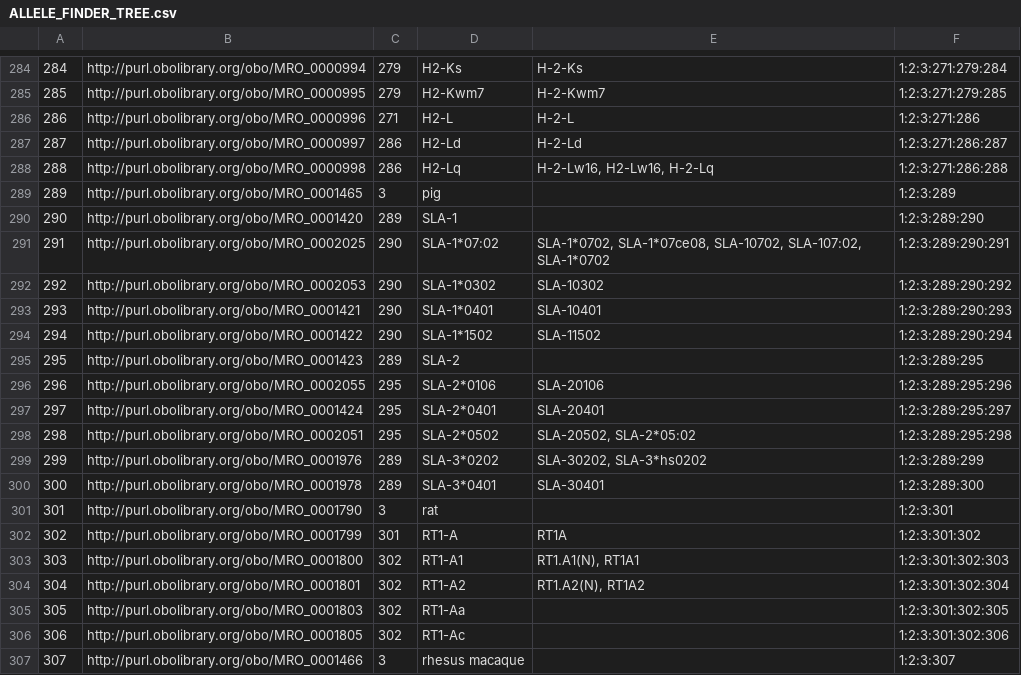
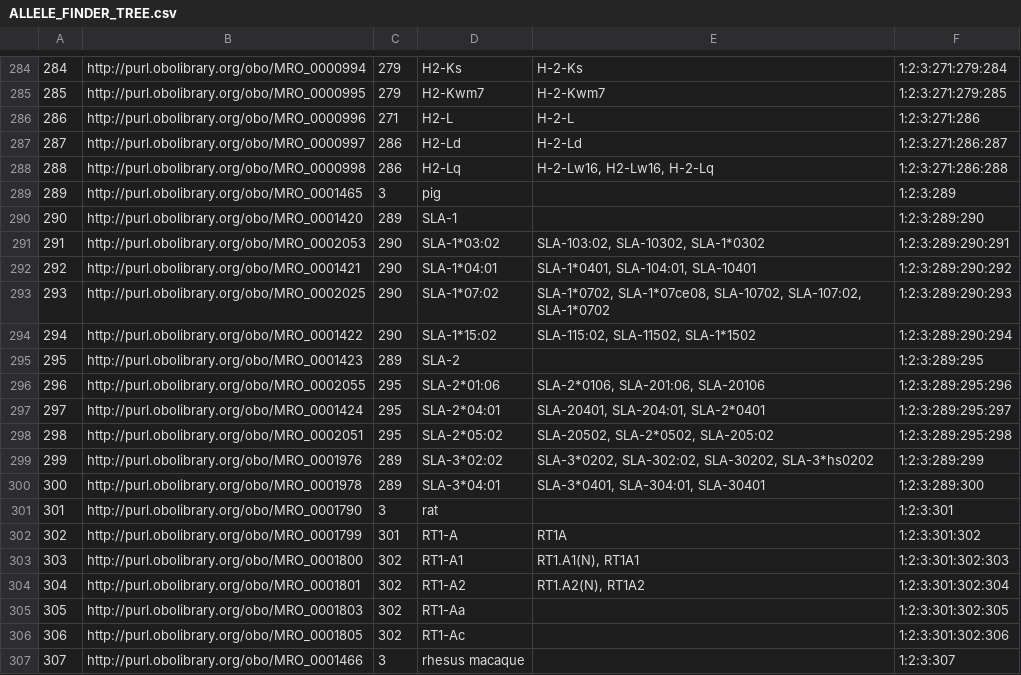
Before and after one commit to IEDB/MRO, a CSV file: iedb/ALLELE_FINDER_TREE.csv, drawn as a sheet; only a part is shown, gaps mark what is left out.

```diff
--- a/iedb/ALLELE_FINDER_TREE.csv
+++ b/iedb/ALLELE_FINDER_TREE.csv
@@ -290,12 +290,12 @@
 290,http://purl.obolibrary.org/obo/MRO_0001420,289,SLA-1,,1:2:3:289:290
-291,http://purl.obolibrary.org/obo/MRO_0002025,290,SLA-1*07:02,"SLA-1*0702, SLA-1*07ce08, SLA-10702, SLA-107:02, SLA-1*0702",1:2:3:289:290:291
-292,http://purl.obolibrary.org/obo/MRO_0002053,290,SLA-1*0302,SLA-10302,1:2:3:289:290:292
-293,http://purl.obolibrary.org/obo/MRO_0001421,290,SLA-1*0401,SLA-10401,1:2:3:289:290:293
-294,http://purl.obolibrary.org/obo/MRO_0001422,290,SLA-1*1502,SLA-11502,1:2:3:289:290:294
+291,http://purl.obolibrary.org/obo/MRO_0002053,290,SLA-1*03:02,"SLA-103:02, SLA-10302, SLA-1*0302",1:2:3:289:290:291
+292,http://purl.obolibrary.org/obo/MRO_0001421,290,SLA-1*04:01,"SLA-1*0401, SLA-104:01, SLA-10401",1:2:3:289:290:292
+293,http://purl.obolibrary.org/obo/MRO_0002025,290,SLA-1*07:02,"SLA-1*0702, SLA-1*07ce08, SLA-10702, SLA-107:02, SLA-1*0702",1:2:3:289:290:293
+294,http://purl.obolibrary.org/obo/MRO_0001422,290,SLA-1*15:02,"SLA-115:02, SLA-11502, SLA-1*1502",1:2:3:289:290:294
 295,http://purl.obolibrary.org/obo/MRO_0001423,289,SLA-2,,1:2:3:289:295
-296,http://purl.obolibrary.org/obo/MRO_0002055,295,SLA-2*0106,SLA-20106,1:2:3:289:295:296
-297,http://purl.obolibrary.org/obo/MRO_0001424,295,SLA-2*0401,SLA-20401,1:2:3:289:295:297
-298,http://purl.obolibrary.org/obo/MRO_0002051,295,SLA-2*0502,"SLA-20502, SLA-2*05:02",1:2:3:289:295:298
-299,http://purl.obolibrary.org/obo/MRO_0001976,289,SLA-3*0202,"SLA-30202, SLA-3*hs0202",1:2:3:289:299
-300,http://purl.obolibrary.org/obo/MRO_0001978,289,SLA-3*0401,SLA-30401,1:2:3:289:300
+296,http://purl.obolibrary.org/obo/MRO_0002055,295,SLA-2*01:06,"SLA-2*0106, SLA-201:06, SLA-20106",1:2:3:289:295:296
+297,http://purl.obolibrary.org/obo/MRO_0001424,295,SLA-2*04:01,"SLA-20401, SLA-204:01, SLA-2*0401",1:2:3:289:295:297
+298,http://purl.obolibrary.org/obo/MRO_0002051,295,SLA-2*05:02,"SLA-20502, SLA-2*0502, SLA-205:02",1:2:3:289:295:298
+299,http://purl.obolibrary.org/obo/MRO_0001976,289,SLA-3*02:02,"SLA-3*0202, SLA-302:02, SLA-30202, SLA-3*hs0202",1:2:3:289:299
+300,http://purl.obolibrary.org/obo/MRO_0001978,289,SLA-3*04:01,"SLA-3*0401, SLA-304:01, SLA-30401",1:2:3:289:300
 301,http://purl.obolibrary.org/obo/MRO_0001790,3,rat,,1:2:3:301
```
Also changed, not shown: iedb/ALLELE_FINDER_NAMES.csv, iedb/ALLELE_FINDER_SEARCH.csv, 7 other files.
